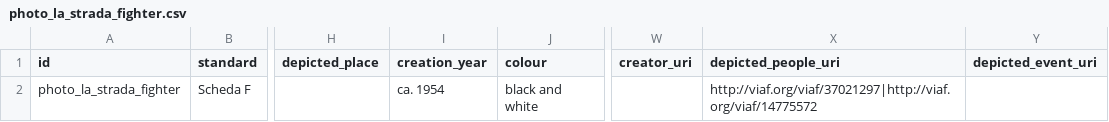
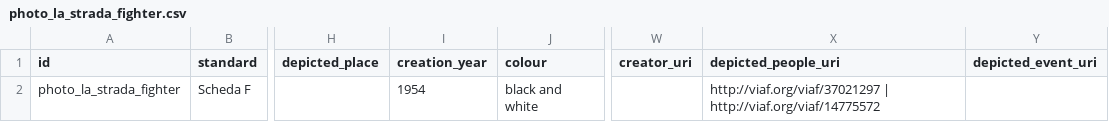
Before and after one commit to CineFiles25/TheRevolussionOfRenzoRenzi, a CSV file: csv/photo_la_strada_fighter.csv, drawn as a sheet; only a part is shown, gaps mark what is left out; the diff names each change by its address in the sheet, - before the commit and + after, or states it on an @@ line.

Commit message:
Update photo_la_strada_fighter.csv

```diff
--- a/csv/photo_la_strada_fighter.csv
+++ b/csv/photo_la_strada_fighter.csv
-I2 (creation_year): ca. 1954
+I2 (creation_year): 1954
-X2 (depicted_people_uri): http://viaf.org/viaf/37021297|http://viaf.org/viaf/14775572
+X2 (depicted_people_uri): http://viaf.org/viaf/37021297 | http://viaf.org/viaf/14775572
```
